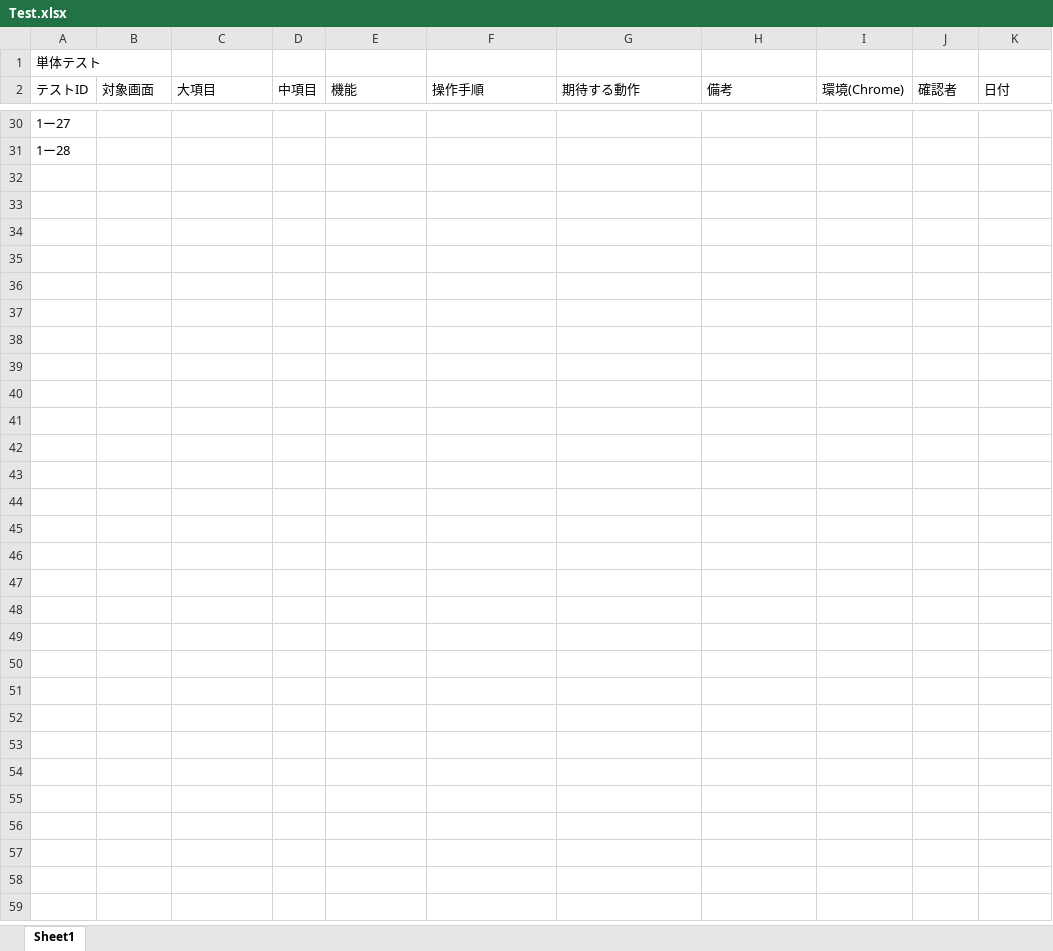
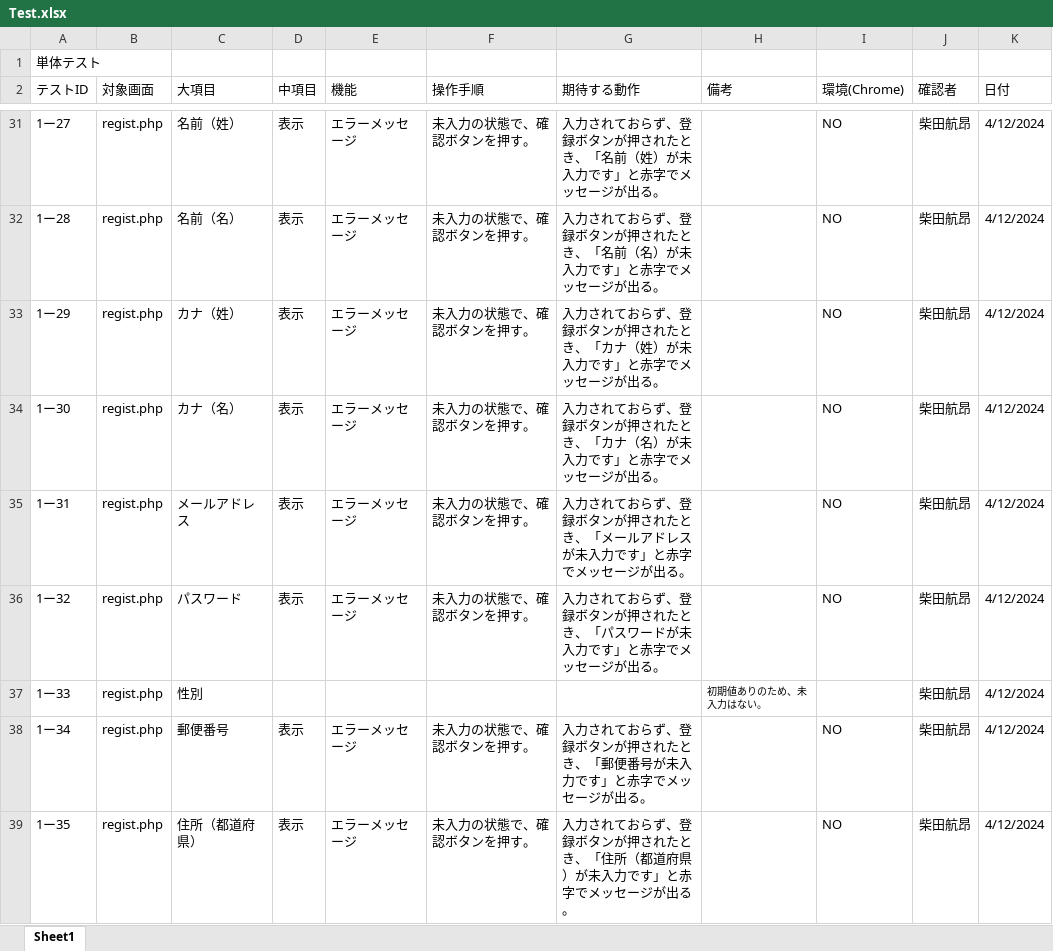
Before and after one commit to ssskkk17/Tests_for_registration, an Excel workbook: Test.xlsx, sheet Sheet1, drawn as a sheet; only a part is shown, gaps mark what is left out; values as stored, in another font and other column widths than the file's, no borders; addresses are those after the commit; the diff covers the shown part only; the diff names each change by its address in the sheet, - before the commit and + after, or states it on an @@ line.

```diff
--- a/Test.xlsx (sheet Sheet1)
+++ b/Test.xlsx (sheet Sheet1)
-B31:B32 (対象画面): (empty)
+B31:B32 (対象画面): regist.php
-C31 (大項目): (empty)
+C31 (大項目): 名前（姓）
-D31:D32 (中項目): (empty)
+D31:D32 (中項目): 表示
-E31:E32 (機能): (empty)
+E31:E32 (機能): エラーメッセージ
-F31:F32 (操作手順): (empty)
+F31:F32 (操作手順): 未入力の状態で、確認ボタンを押す。
-G31 (期待する動作): (empty)
+G31 (期待する動作): 入力されておらず、登録ボタンが押されたとき、「名前（姓）が未入力です」と赤字でメッセージが出る。
-I31:I32 (環境(Chrome)): (empty)
+I31:I32 (環境(Chrome)): NO
-J31:J32 (確認者): (empty)
+J31:J32 (確認者): 柴田航昂
-K31:K32 (日付): (empty)
+K31:K32 (日付): 4/12/2024
-C32 (大項目): (empty)
+C32 (大項目): 名前（名）
-G32 (期待する動作): (empty)
+G32 (期待する動作): 入力されておらず、登録ボタンが押されたとき、「名前（名）が未入力です」と赤字でメッセージが出る。
+row 33: 1ー29 | regist.php | カナ（姓） | 表示 | エラーメッセージ | 未入力の状態で、確認ボタンを押す。 | 入力されておらず、登録ボタンが押されたとき、「カナ（姓）が未入力です」と赤字でメッセージが出る。 |  | NO | 柴田航昂 | 4/12/2024
+row 34: 1ー30 | regist.php | カナ（名） | 表示 | エラーメッセージ | 未入力の状態で、確認ボタンを押す。 | 入力されておらず、登録ボタンが押されたとき、「カナ（名）が未入力です」と赤字でメッセージが出る。 |  | NO | 柴田航昂 | 4/12/2024
+row 35: 1ー31 | regist.php | メールアドレス | 表示 | エラーメッセージ | 未入力の状態で、確認ボタンを押す。 | 入力されておらず、登録ボタンが押されたとき、「メールアドレスが未入力です」と赤字でメッセージが出る。 |  | NO | 柴田航昂 | 4/12/2024
+row 36: 1ー32 | regist.php | パスワード | 表示 | エラーメッセージ | 未入力の状態で、確認ボタンを押す。 | 入力されておらず、登録ボタンが押されたとき、「パスワードが未入力です」と赤字でメッセージが出る。 |  | NO | 柴田航昂 | 4/12/2024
+row 37: 1ー33 | regist.php | 性別 |  |  |  |  | 初期値ありのため、未入力はない。 |  | 柴田航昂 | 4/12/2024
+row 38: 1ー34 | regist.php | 郵便番号 | 表示 | エラーメッセージ | 未入力の状態で、確認ボタンを押す。 | 入力されておらず、登録ボタンが押されたとき、「郵便番号が未入力です」と赤字でメッセージが出る。 |  | NO | 柴田航昂 | 4/12/2024
+row 39: 1ー35 | regist.php | 住所（都道府県） | 表示 | エラーメッセージ | 未入力の状態で、確認ボタンを押す。 | 入力されておらず、登録ボタンが押されたとき、「住所（都道府県）が未入力です」と赤字でメッセージが出る。 |  | NO | 柴田航昂 | 4/12/2024
```
Also changed, not shown: 49 added rows and 68 edited cells elsewhere in this sheet.
